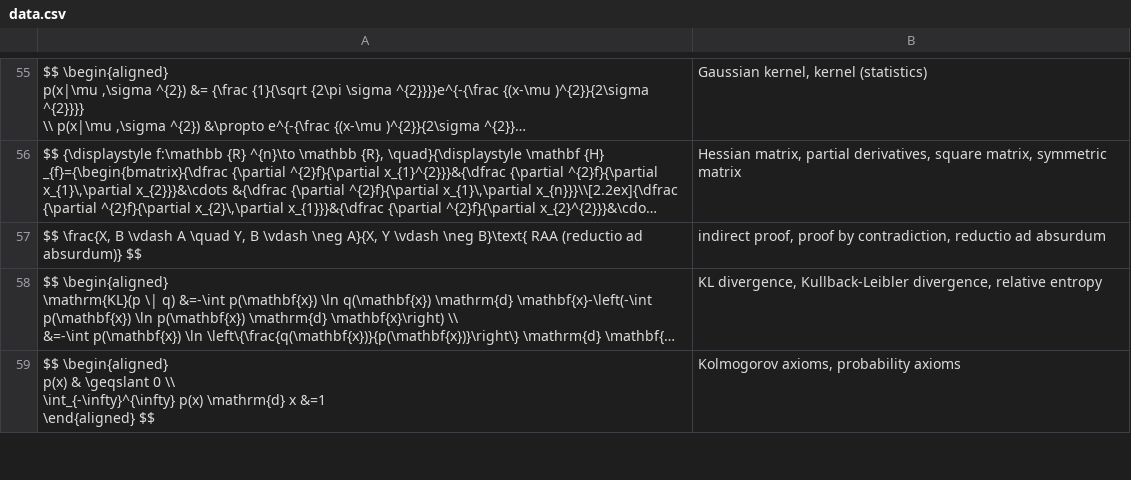
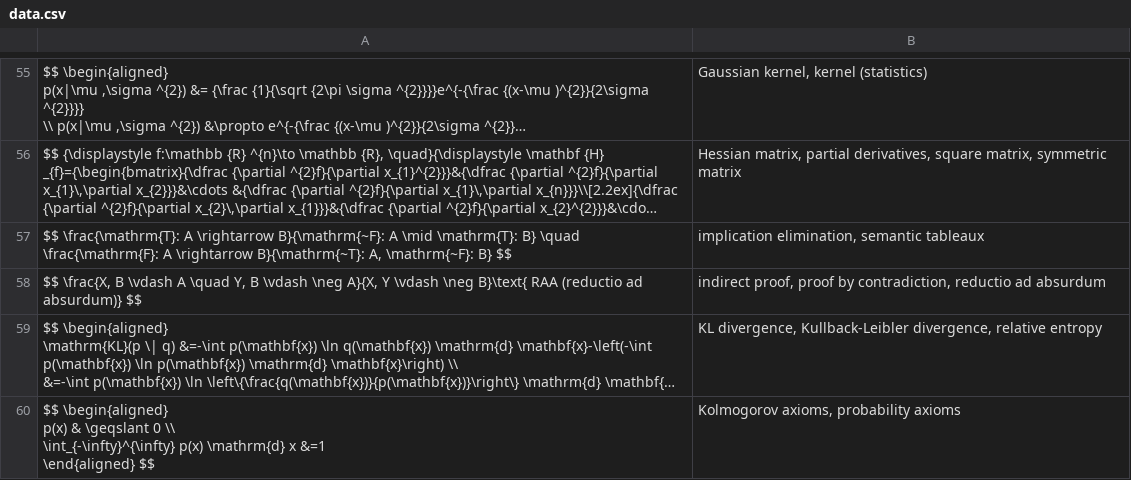
Before and after one commit to human-404/human-404.github.io, a CSV file: data.csv, drawn as a sheet; only a part is shown, gaps mark what is left out; long unchanged cells end in …; the diff names each change by its address in the sheet, - before the commit and + after, or states it on an @@ line.

Commit message:
Update data.csv

```diff
--- a/data.csv
+++ b/data.csv
+row 57: $$ \frac{\mathrm{T}: A \rightarrow B}{\mathrm{~F}: A \mid \mathrm{T}: B} \quad \frac{\mathrm{F}: A \rightarrow B}{\mathrm{~T}: A, \mathrm{~F}: B} $$ | implication elimination, semantic tableaux
```
